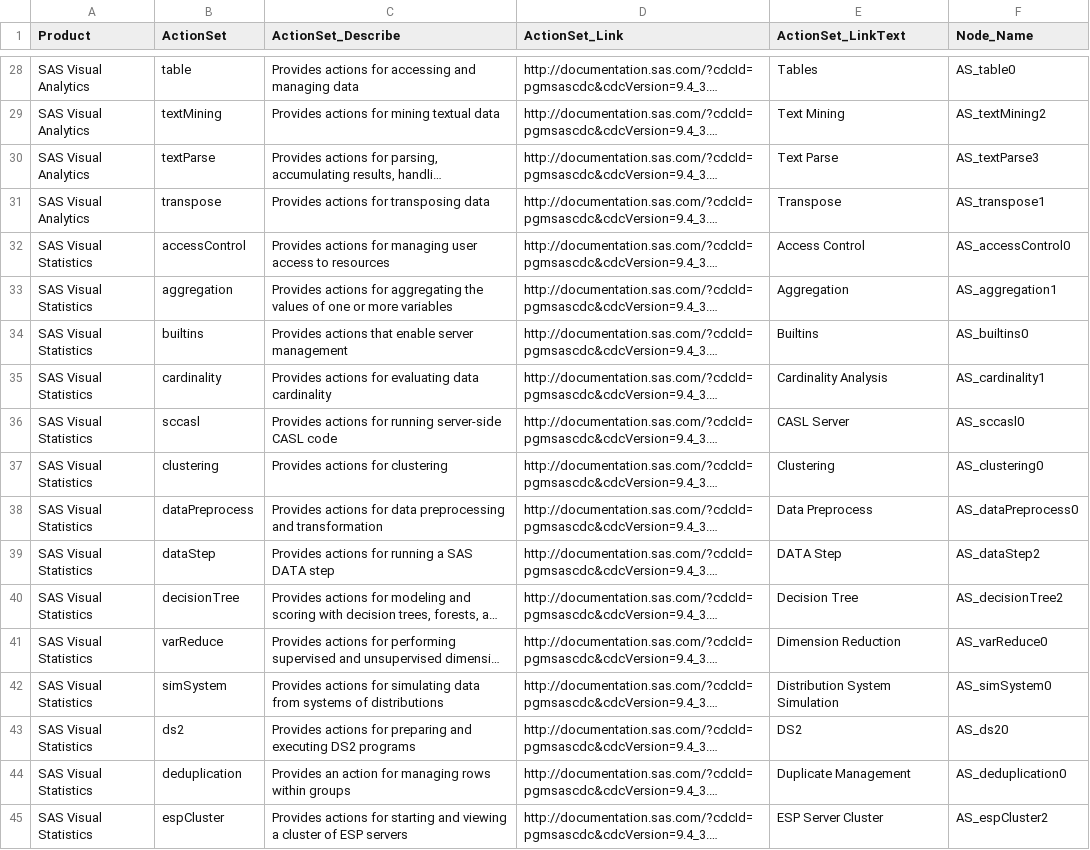
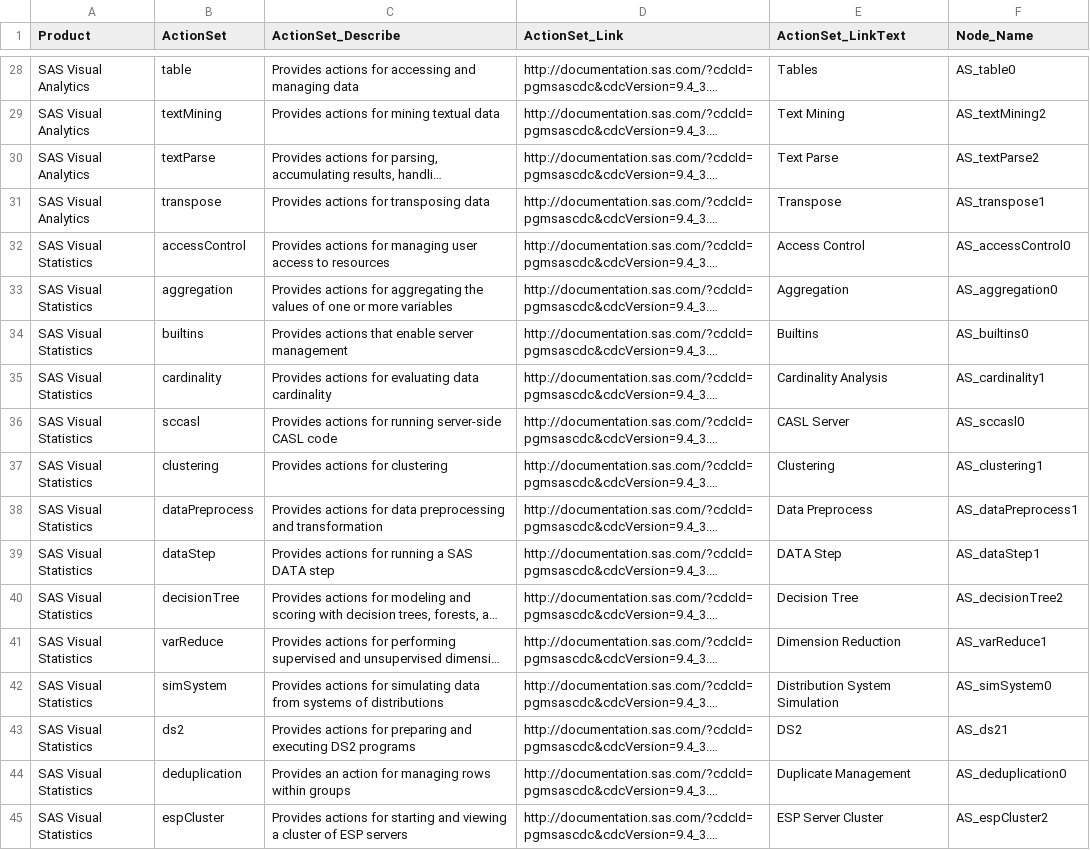
Before and after one commit to statmike/What-Is-SAS, a CSV file: process/processed_data/action_sets.csv, drawn as a sheet; only a part is shown, gaps mark what is left out; long unchanged cells end in …; the diff covers the shown part only; the diff names each change by its address in the sheet, - before the commit and + after, or states it on an @@ line.

```diff
--- a/process/processed_data/action_sets.csv
+++ b/process/processed_data/action_sets.csv
-F30 (Node_Name): AS_textParse3
+F30 (Node_Name): AS_textParse2
-F33 (Node_Name): AS_aggregation1
+F33 (Node_Name): AS_aggregation0
-F37 (Node_Name): AS_clustering0
+F37 (Node_Name): AS_clustering1
-F38 (Node_Name): AS_dataPreprocess0
+F38 (Node_Name): AS_dataPreprocess1
-F39 (Node_Name): AS_dataStep2
+F39 (Node_Name): AS_dataStep1
-F41 (Node_Name): AS_varReduce0
+F41 (Node_Name): AS_varReduce1
-F43 (Node_Name): AS_ds20
+F43 (Node_Name): AS_ds21
```
Also changed, not shown: 63 edited cells elsewhere in this file, process/processed_data/actions.csv, process/processed_data/viya_procs.csv, 9 other files.
